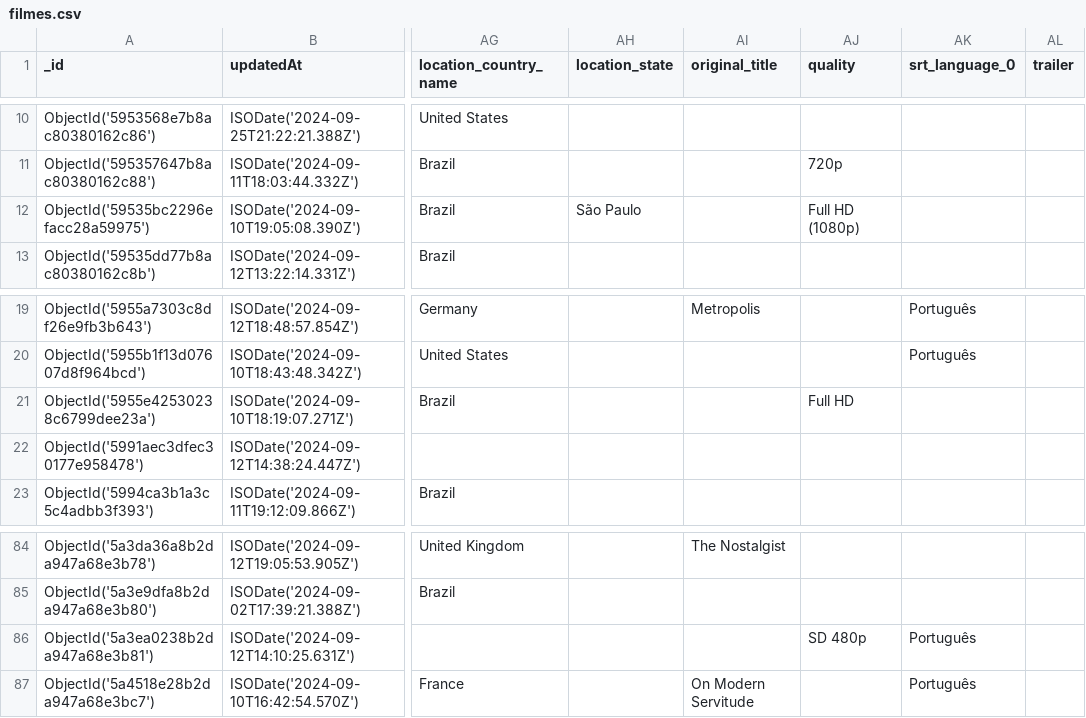
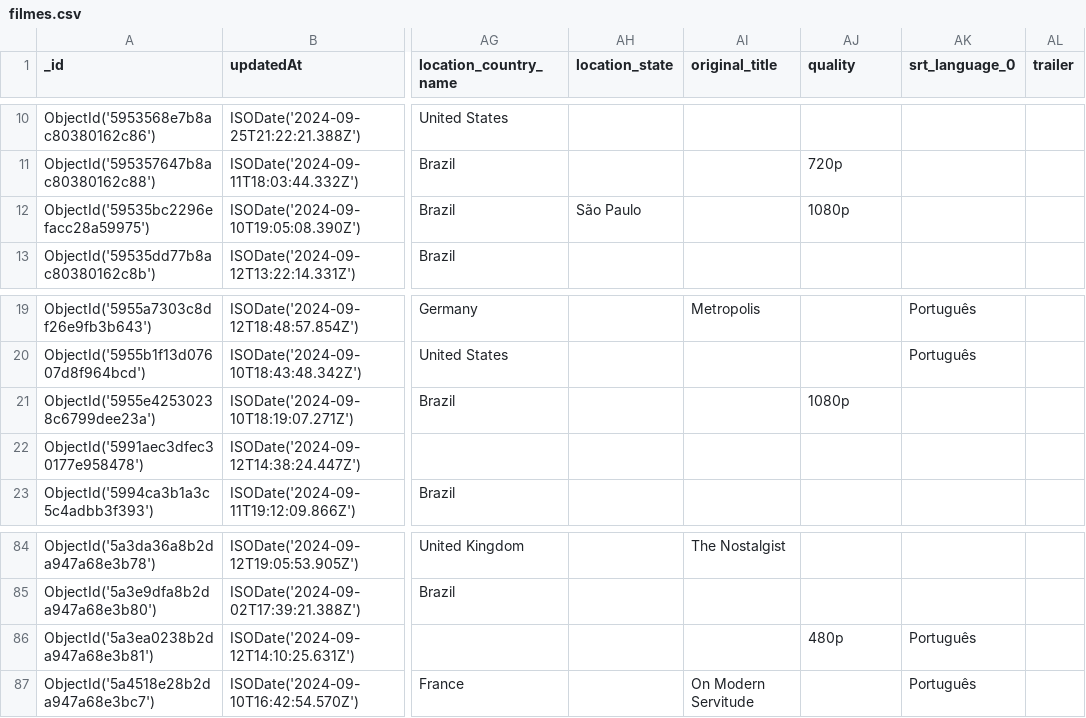
Before and after one commit to AlexGracas/LibreFlixOntologia, a CSV file: filmes.csv, drawn as a sheet; only a part is shown, gaps mark what is left out; the diff covers the shown part only; the diff names each change by its address in the sheet, - before the commit and + after, or states it on an @@ line.

```diff
--- a/filmes.csv
+++ b/filmes.csv
-AJ12 (quality): Full HD (1080p)
+AJ12 (quality): 1080p
-AJ21 (quality): Full HD
+AJ21 (quality): 1080p
-AJ86 (quality): SD 480p
+AJ86 (quality): 480p
```
Also changed, not shown: 22 edited cells elsewhere in this file.
